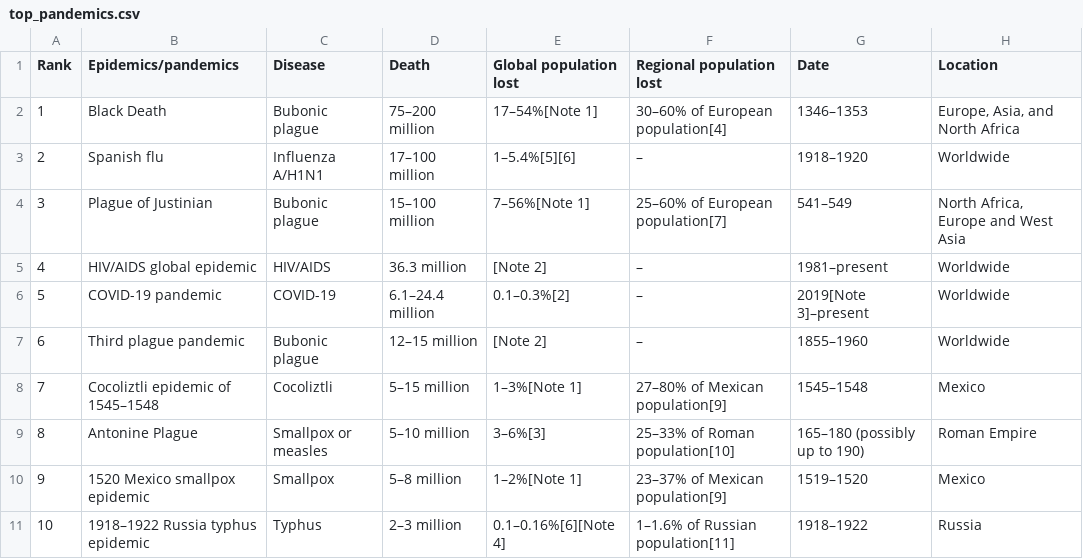
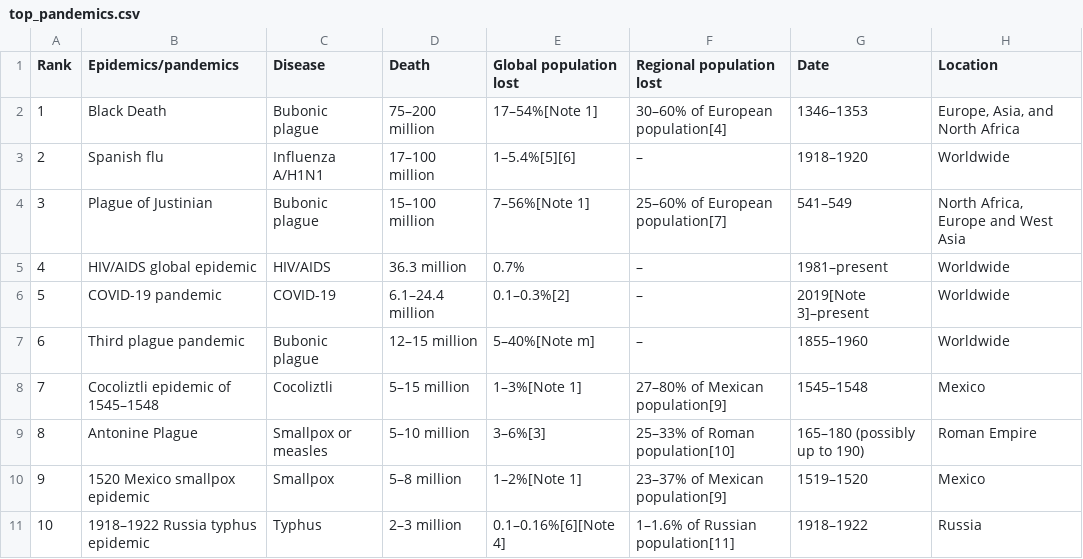
Before and after one commit to neuralmartix/Pandemic-Research, a CSV file: top_pandemics.csv, drawn as a sheet; only a part is shown.

```diff
--- a/top_pandemics.csv
+++ b/top_pandemics.csv
@@ -4,5 +4,5 @@ Rank,Epidemics/pandemics,Disease,Death,Global population lost,Regional populatio
 3,Plague of Justinian,Bubonic plague,15–100 million,7–56%[Note 1],25–60% of European population[7],541–549,"North Africa, Europe and West Asia"
-4,HIV/AIDS global epidemic,HIV/AIDS,36.3 million,[Note 2],–,1981–present,Worldwide
+4,HIV/AIDS global epidemic,HIV/AIDS,36.3 million,0.7%,–,1981–present,Worldwide
 5,COVID-19 pandemic,COVID-19,6.1–24.4 million,0.1–0.3%[2],–,2019[Note 3]–present,Worldwide
-6,Third plague pandemic,Bubonic plague,12–15 million,[Note 2],–,1855–1960,Worldwide
+6,Third plague pandemic,Bubonic plague,12–15 million,5–40%[Note m],–,1855–1960,Worldwide
 7,Cocoliztli epidemic of 1545–1548,Cocoliztli,5–15 million,1–3%[Note 1],27–80% of Mexican population[9],1545–1548,Mexico
```
Also changed, not shown: 1 other file.
